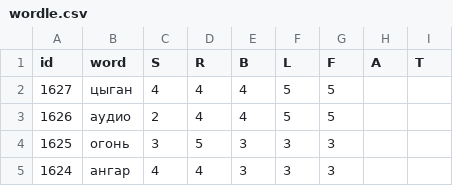
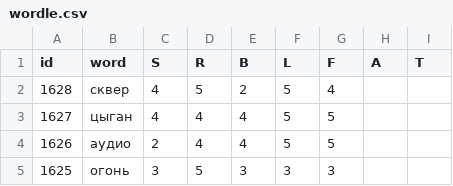
Before and after one commit to 1209090/wordle, a CSV file: wordle.csv, drawn as a sheet; only a part is shown; the shorter side is filled out with more unchanged rows; the diff names each change by its address in the sheet, - before the commit and + after, or states it on an @@ line.

```diff
--- a/wordle.csv
+++ b/wordle.csv
+row 2: 1628 | сквер | 4 | 5 | 2 | 5 | 4
```
Also changed, not shown: stats.csv.
